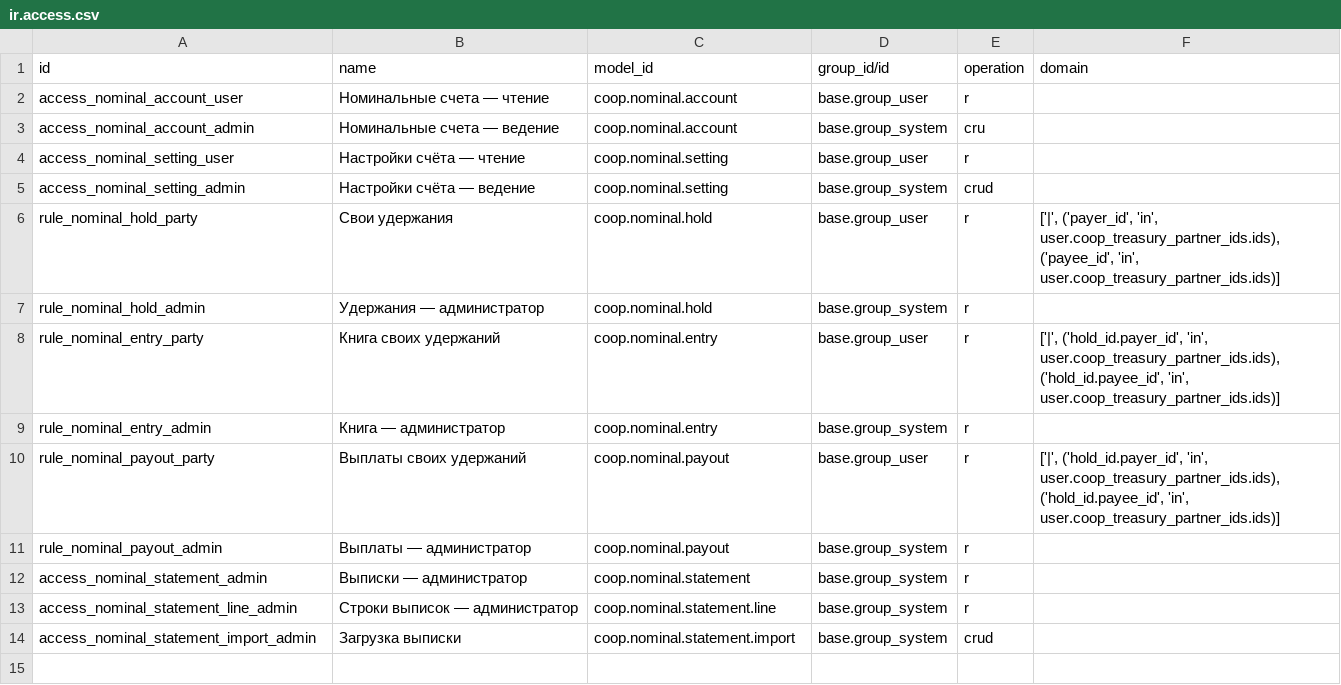
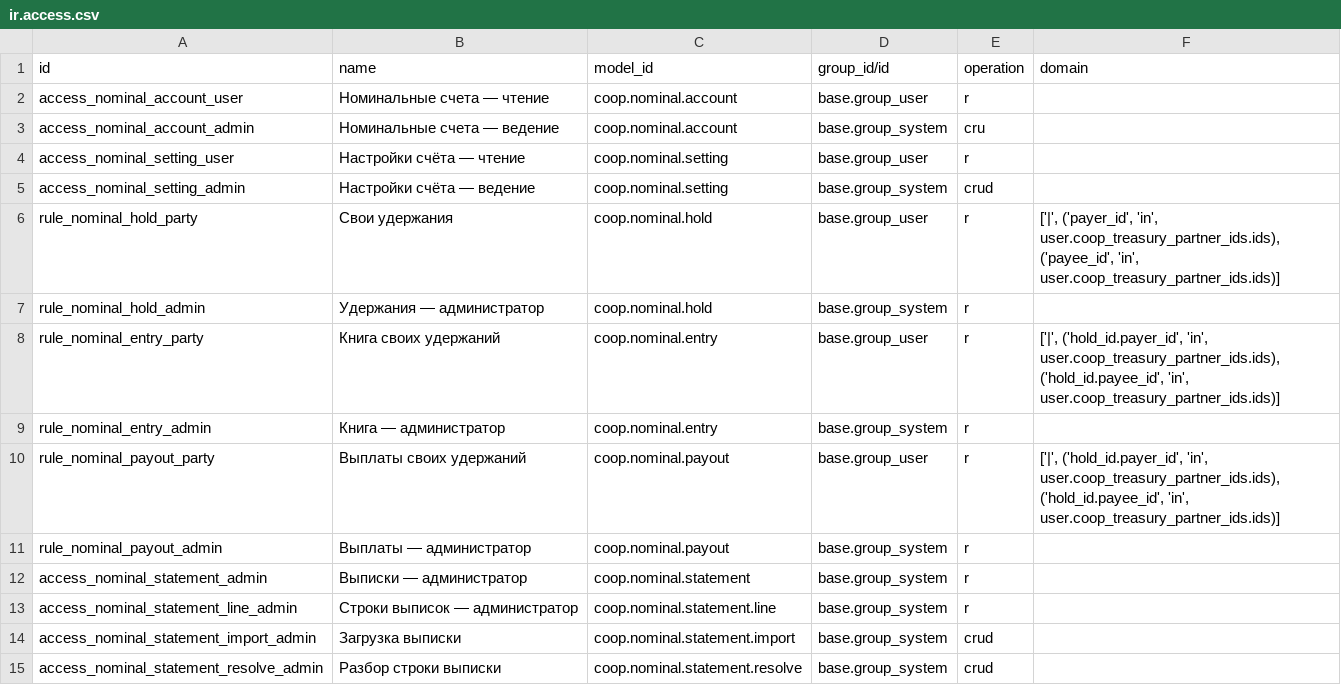
Before and after one commit to daocooptech/dao-cooptech-odoo, a CSV file: coop_nominal/security/ir.access.csv, drawn as a sheet.

```diff
--- a/coop_nominal/security/ir.access.csv
+++ b/coop_nominal/security/ir.access.csv
@@ -23 +23,2 @@ access_nominal_statement_line_admin,Строки выписок — админи
 access_nominal_statement_import_admin,Загрузка выписки,coop.nominal.statement.import,base.group_system,crud,
+access_nominal_statement_resolve_admin,Разбор строки выписки,coop.nominal.statement.resolve,base.group_system,crud,
```
Also changed, not shown: 8 other files.
